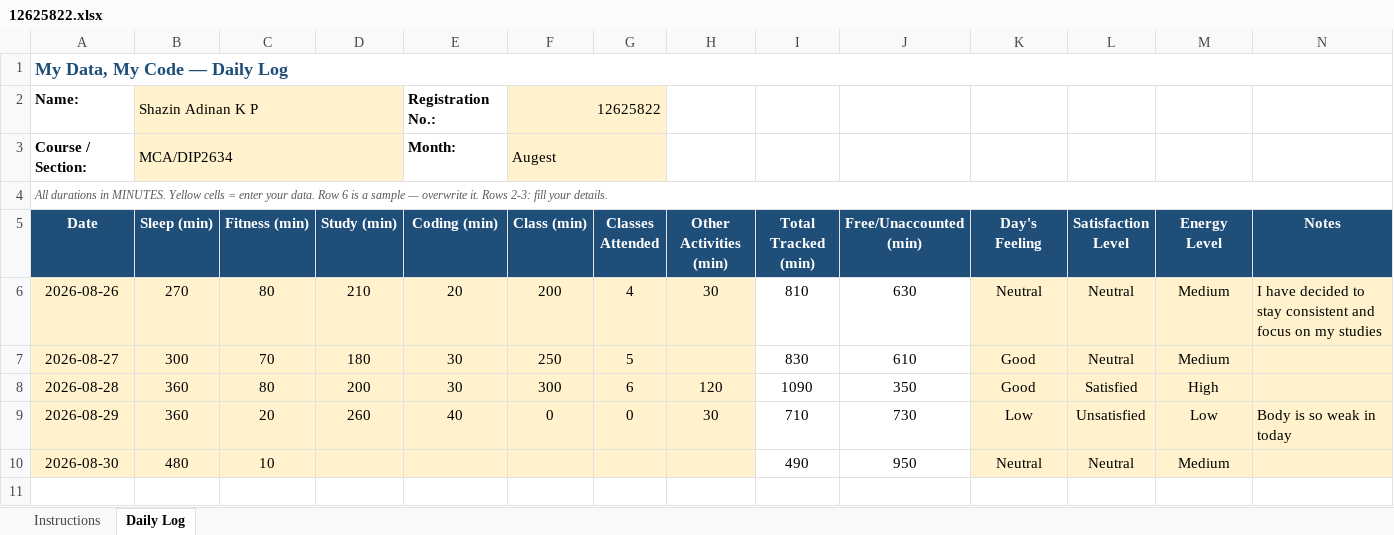
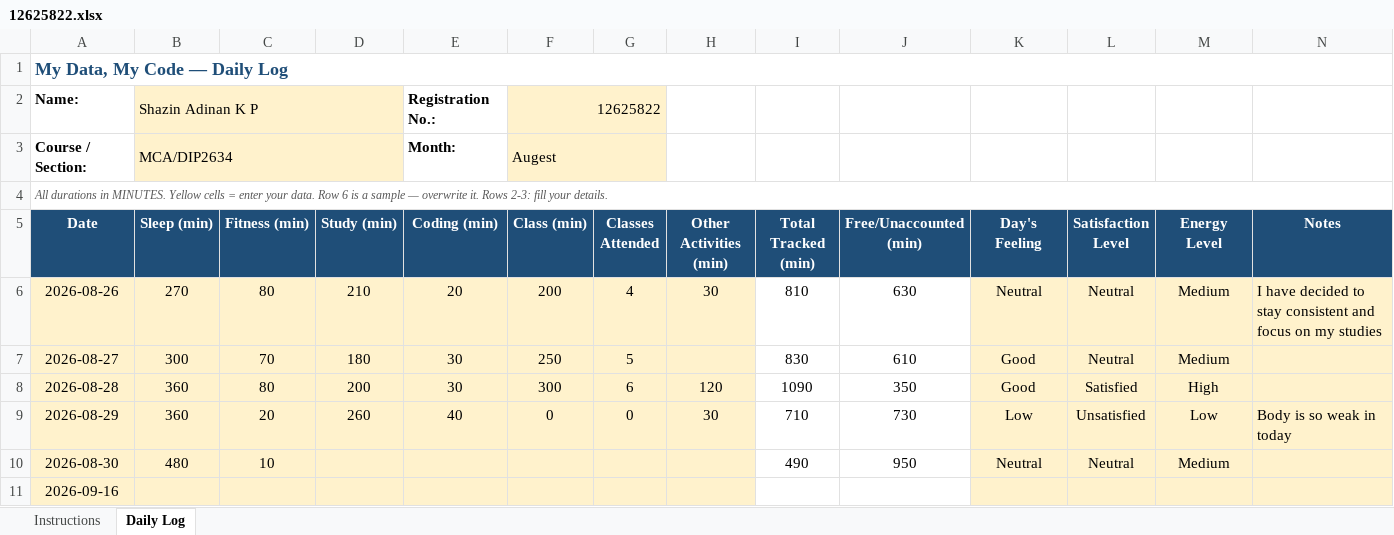
Before and after one commit to shazinadinan/CAP776, an Excel workbook: 12625822.xlsx, sheet Daily Log, drawn as a sheet; values as stored, in another font and other column widths than the file's, no borders; conditional formats not drawn; the diff names each change by its address in the sheet, - before the commit and + after, or states it on an @@ line.

Commit message:
New update

```diff
--- a/12625822.xlsx (sheet Daily Log)
+++ b/12625822.xlsx (sheet Daily Log)
+row 11: 2026-09-16
```
